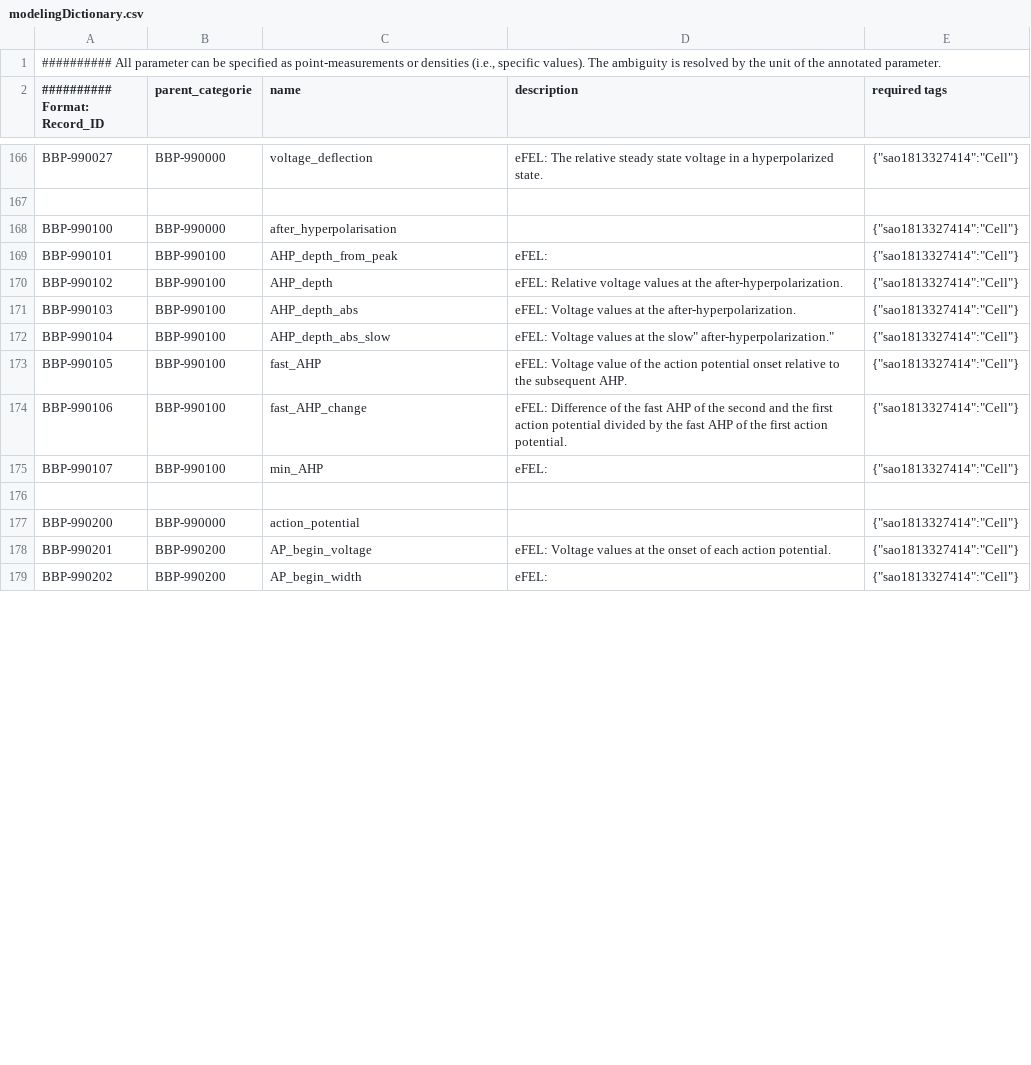
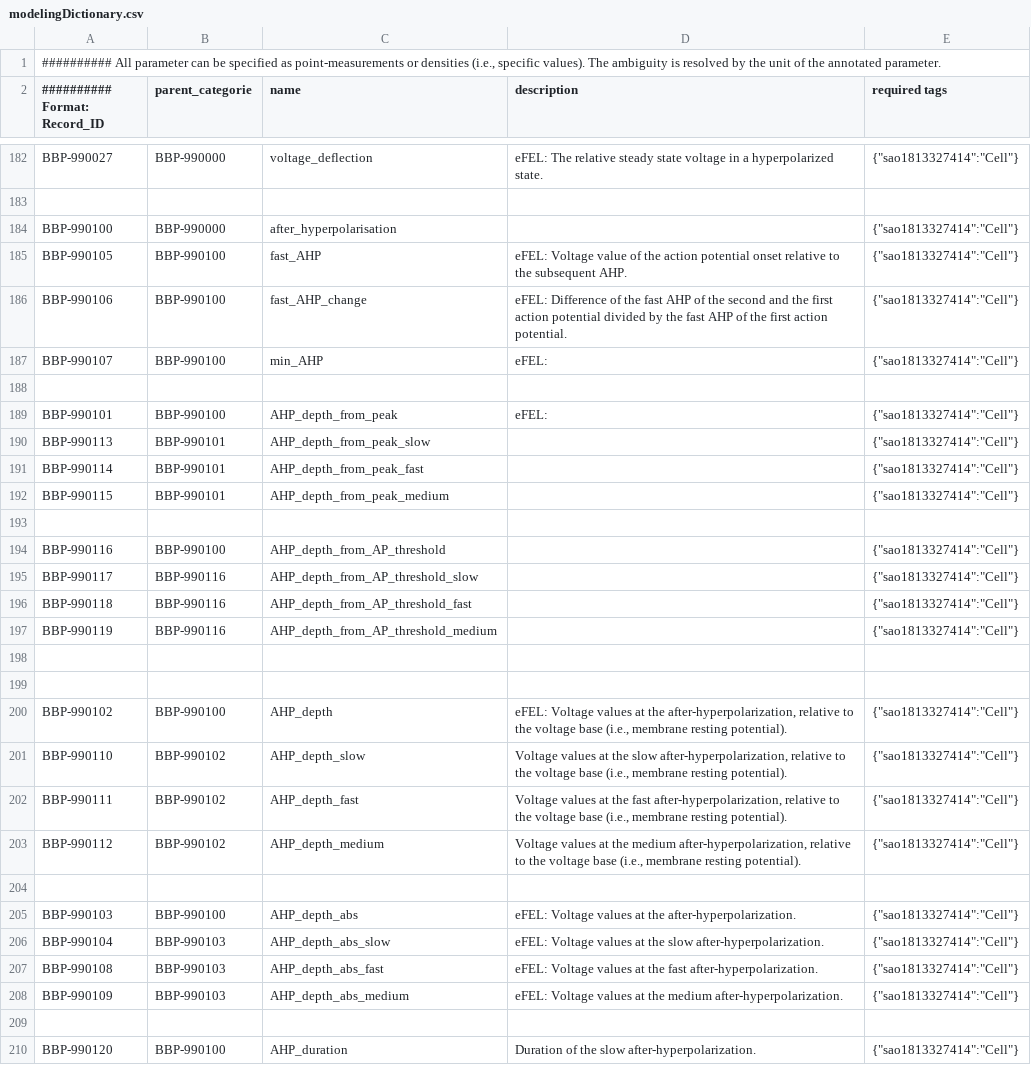
Before and after one commit to BlueBrain/nat, a CSV file: nat/modelingDictionary.csv, drawn as a sheet; only a part is shown, gaps mark what is left out; the shorter side is filled out with more unchanged rows; the diff covers the shown part only.

```diff
--- a/nat/modelingDictionary.csv
+++ b/nat/modelingDictionary.csv
@@ -168,6 +184,2 @@
 "BBP-990100";"BBP-990000";"after_hyperpolarisation";"";{"sao1813327414":"Cell"}
-"BBP-990101";"BBP-990100";"AHP_depth_from_peak";"eFEL: ";{"sao1813327414":"Cell"}
-"BBP-990102";"BBP-990100";"AHP_depth";"eFEL: Relative voltage values at the after-hyperpolarization.";{"sao1813327414":"Cell"}
-"BBP-990103";"BBP-990100";"AHP_depth_abs";"eFEL: Voltage values at the after-hyperpolarization.";{"sao1813327414":"Cell"}
-"BBP-990104";"BBP-990100";"AHP_depth_abs_slow";"eFEL: Voltage values at the "slow" after-hyperpolarization.";{"sao1813327414":"Cell"}
 "BBP-990105";"BBP-990100";"fast_AHP";"eFEL: Voltage value of the action potential onset relative to the subsequent AHP.";{"sao1813327414":"Cell"}
@@ -176 +188,23 @@
 
+"BBP-990101";"BBP-990100";"AHP_depth_from_peak";"eFEL: ";{"sao1813327414":"Cell"}
+"BBP-990113";"BBP-990101";"AHP_depth_from_peak_slow";"";{"sao1813327414":"Cell"}
+"BBP-990114";"BBP-990101";"AHP_depth_from_peak_fast";"";{"sao1813327414":"Cell"}
+"BBP-990115";"BBP-990101";"AHP_depth_from_peak_medium";"";{"sao1813327414":"Cell"}
+
+"BBP-990116";"BBP-990100";"AHP_depth_from_AP_threshold";"";{"sao1813327414":"Cell"}
+"BBP-990117";"BBP-990116";"AHP_depth_from_AP_threshold_slow";"";{"sao1813327414":"Cell"}
+"BBP-990118";"BBP-990116";"AHP_depth_from_AP_threshold_fast";"";{"sao1813327414":"Cell"}
+"BBP-990119";"BBP-990116";"AHP_depth_from_AP_threshold_medium";"";{"sao1813327414":"Cell"}
+
+
+"BBP-990102";"BBP-990100";"AHP_depth";"eFEL: Voltage values at the after-hyperpolarization, relative to the voltage base (i.e., membrane resting potential).";{"sao1813327414":"Cell"}
+"BBP-990110";"BBP-990102";"AHP_depth_slow";"Voltage values at the slow after-hyperpolarization, relative to the voltage base (i.e., membrane resting potential).";{"sao1813327414":"Cell"}
+"BBP-990111";"BBP-990102";"AHP_depth_fast";"Voltage values at the fast after-hyperpolarization, relative to the voltage base (i.e., membrane resting potential).";{"sao1813327414":"Cell"}
+"BBP-990112";"BBP-990102";"AHP_depth_medium";"Voltage values at the medium after-hyperpolarization, relative to the voltage base (i.e., membrane resting potential).";{"sao1813327414":"Cell"}
+
+"BBP-990103";"BBP-990100";"AHP_depth_abs";"eFEL: Voltage values at the after-hyperpolarization.";{"sao1813327414":"Cell"}
+"BBP-990104";"BBP-990103";"AHP_depth_abs_slow";"eFEL: Voltage values at the slow after-hyperpolarization.";{"sao1813327414":"Cell"}
+"BBP-990108";"BBP-990103";"AHP_depth_abs_fast";"eFEL: Voltage values at the fast after-hyperpolarization.";{"sao1813327414":"Cell"}
+"BBP-990109";"BBP-990103";"AHP_depth_abs_medium";"eFEL: Voltage values at the medium after-hyperpolarization.";{"sao1813327414":"Cell"}
+
+"BBP-990120";"BBP-990100";"AHP_duration";"Duration of the slow after-hyperpolarization.";{"sao1813327414":"Cell"}
```
Also changed, not shown: 34 added rows and 10 edited cells elsewhere in this file, 1 other file.
